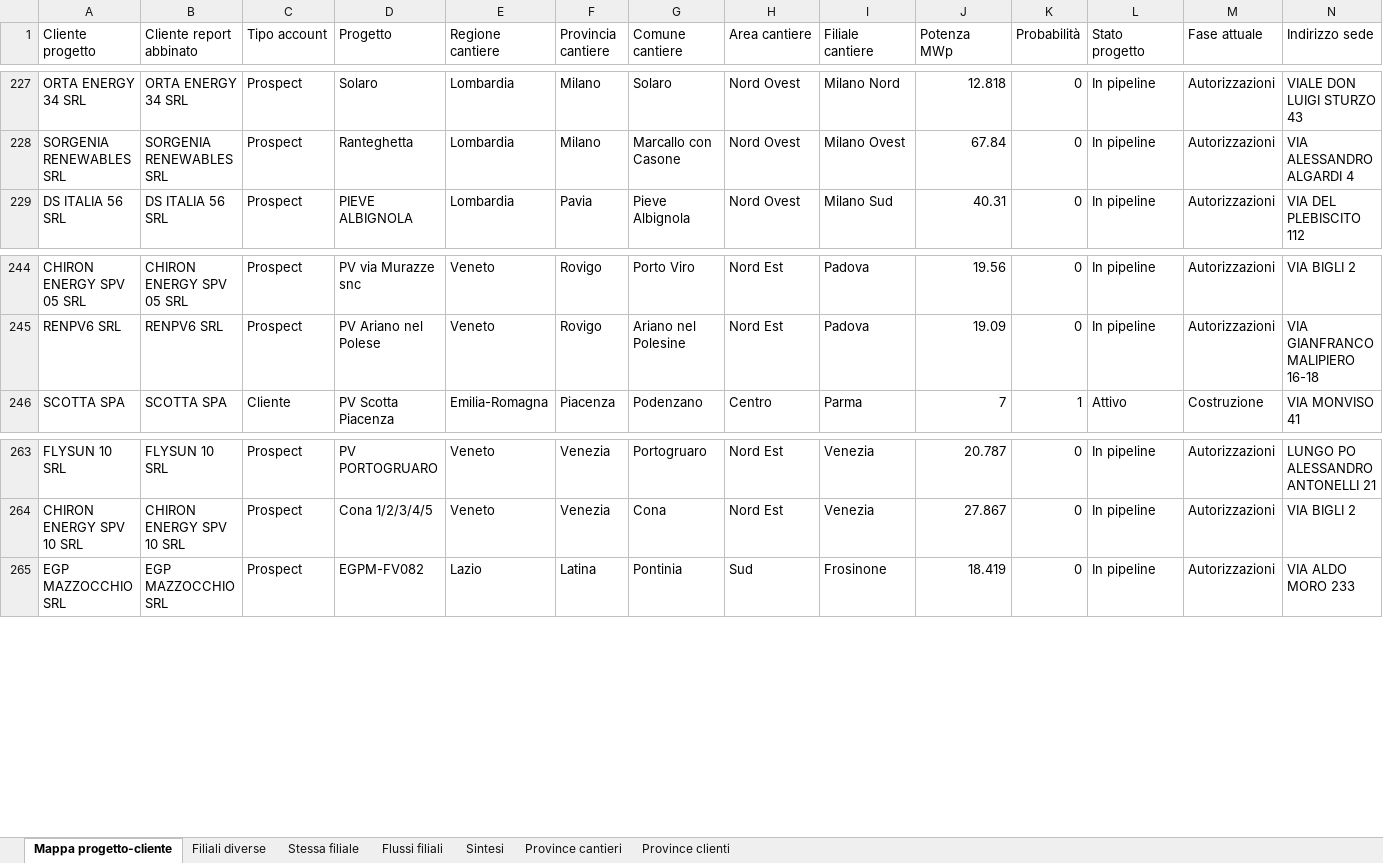
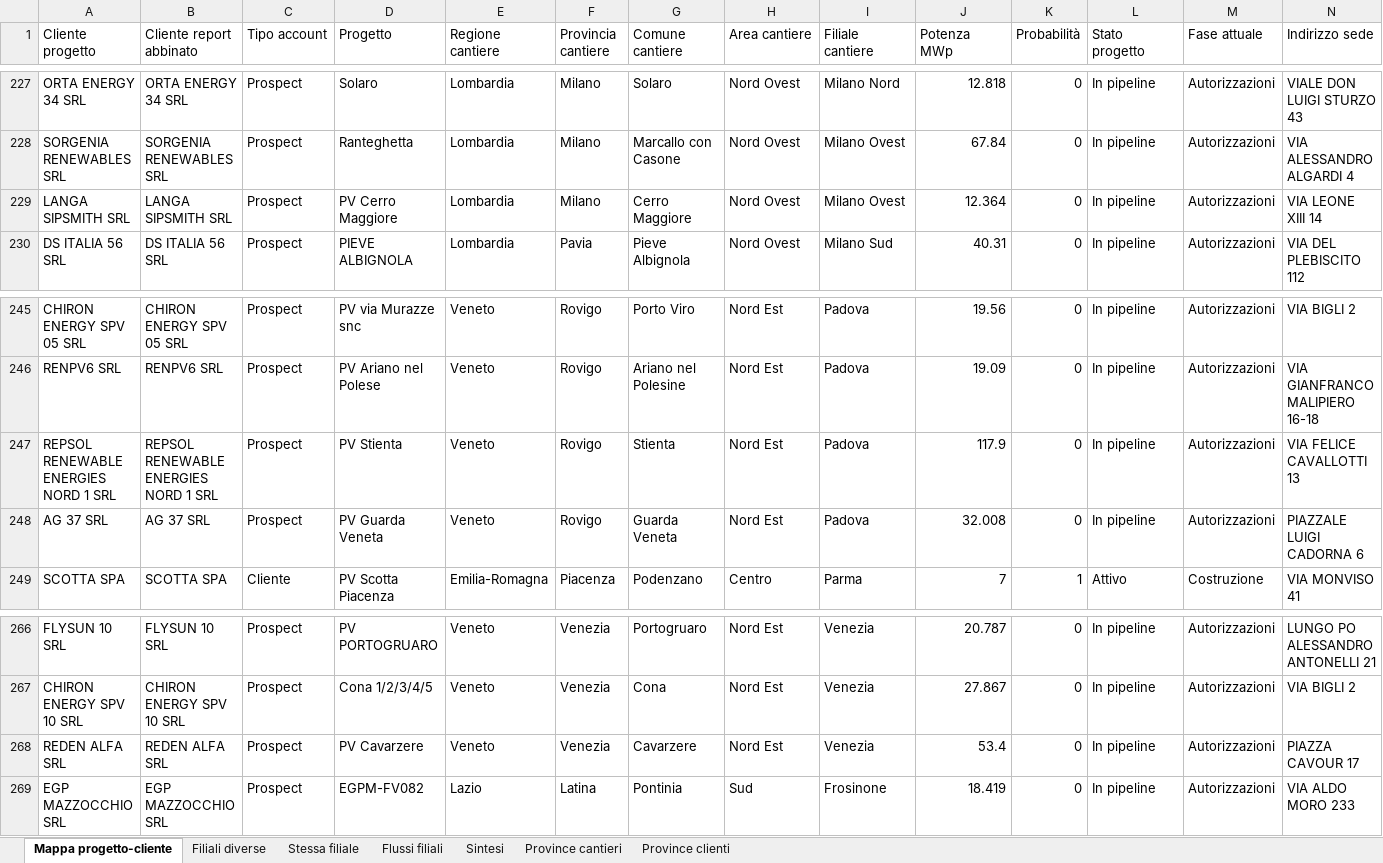
Before and after one commit to EmAnzi3/pv_echarts, an Excel workbook: output/Mappa_progetti_clienti_filiali.xlsx, sheet Mappa progetto-cliente, drawn as a sheet; only a part is shown, gaps mark what is left out; values as stored, in another font and other column widths than the file's, no borders; rows hold the shown columns only; the diff names each change by its address in the sheet, - before the commit and + after, or states it on an @@ line.

```diff
--- a/output/Mappa_progetti_clienti_filiali.xlsx (sheet Mappa progetto-cliente)
+++ b/output/Mappa_progetti_clienti_filiali.xlsx (sheet Mappa progetto-cliente)
+row 229: LANGA SIPSMITH SRL | LANGA SIPSMITH SRL | Prospect | PV Cerro Maggiore | Lombardia | Milano | Cerro Maggiore | Nord Ovest | Milano Ovest | 12.364 | 0 | In pipeline | Autorizzazioni | VIA LEONE XIII 14
+row 247: REPSOL RENEWABLE ENERGIES NORD 1 SRL | REPSOL RENEWABLE ENERGIES NORD 1 SRL | Prospect | PV Stienta | Veneto | Rovigo | Stienta | Nord Est | Padova | 117.9 | 0 | In pipeline | Autorizzazioni | VIA FELICE CAVALLOTTI 13
+row 248: AG 37 SRL | AG 37 SRL | Prospect | PV Guarda Veneta | Veneto | Rovigo | Guarda Veneta | Nord Est | Padova | 32.008 | 0 | In pipeline | Autorizzazioni | PIAZZALE LUIGI CADORNA 6
+row 268: REDEN ALFA SRL | REDEN ALFA SRL | Prospect | PV Cavarzere | Veneto | Venezia | Cavarzere | Nord Est | Venezia | 53.4 | 0 | In pipeline | Autorizzazioni | PIAZZA CAVOUR 17
```
Also changed, not shown: sheet Filiali diverse, sheet Province cantieri, sheet Flussi filiali, sheet Stessa filiale, sheet Province clienti, sheet Sintesi, input/report_salesforce.xlsx, output/audit_abbinamenti.xlsx, 1 other file.
